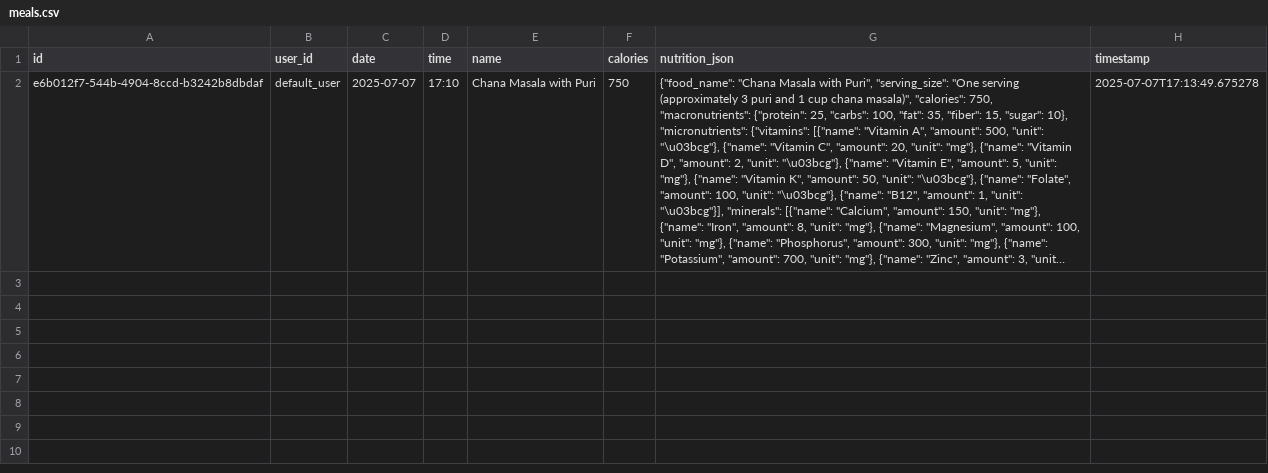
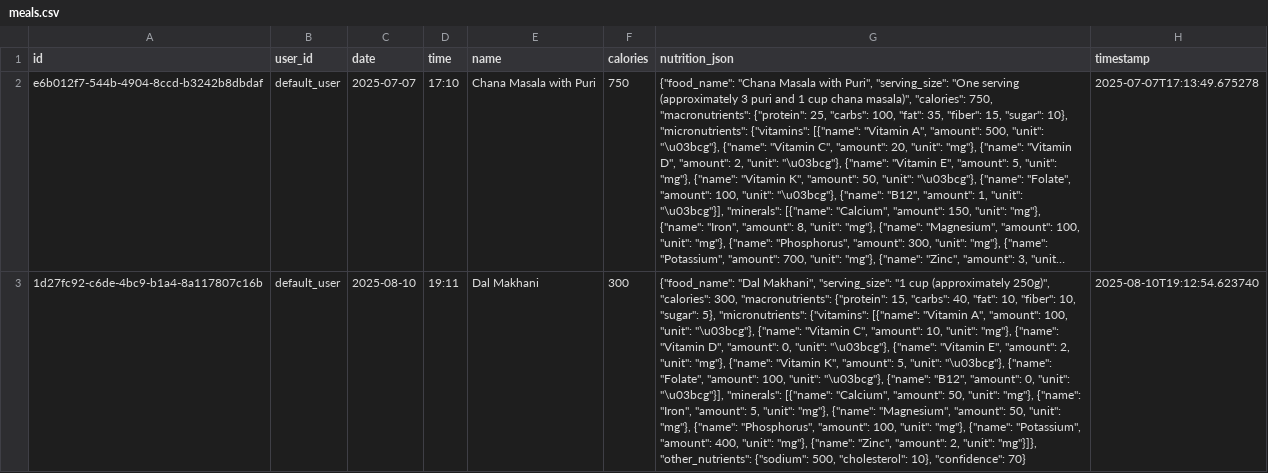
Before and after one commit to isatyamks/Ahaar_App, a CSV file: backend/meals.csv, drawn as a sheet; long unchanged cells end in …; the diff names each change by its address in the sheet, - before the commit and + after, or states it on an @@ line.

Commit message:
Add backend configuration files and update API base URL
- Create .env.example and Procfile for environment setup
- Add ASGI support in app.py and create asgi_app.py
- Update meals.csv with new meal entries
- Add runtime.txt and start_backend.bat for easier deployment
- Remove security.log as it's no longer needed
- Update requirements.txt to include asgiref for ASGI compatibility
- Change API base URL in frontend to match new backend port
- Add render.yaml for deployment configuration

```diff
--- a/backend/meals.csv
+++ b/backend/meals.csv
+row 3: 1d27fc92-c6de-4bc9-b1a4-8a117807c16b | default_user | 2025-08-10 | 19:11 | Dal Makhani | 300 | {"food_name": "Dal Makhani", "serving_size": "1 cup (approximately 250g)", "calories": 300, "macronutrients": {"protein": 15, "carbs": 40, "fat": 10, "fiber": 10, "sugar": 5}, "micronutrients": {"vitamins": [{"name": "Vitamin A", "amount": 100, "unit": "\u03bcg"}, {"name": "Vitamin C", "amount": 10, "unit": "mg"}, {"name": "Vitamin D", "amount": 0, "unit": "\u03bcg"}, {"name": "Vitamin E", "amount": 2, "unit": "mg"}, {"name": "Vitamin K", "amount": 5, "unit": "\u03bcg"}, {"name": "Folate", "amount": 100, "unit": "\u03bcg"}, {"name": "B12", "amount": 0, "unit": "\u03bcg"}], "minerals": [{"name": "Calcium", "amount": 50, "unit": "mg"}, {"name": "Iron", "amount": 5, "unit": "mg"}, {"name": "Magnesium", "amount": 50, "unit": "mg"}, {"name": "Phosphorus", "amount": 100, "unit": "mg"}, {"name": "Potassium", "amount": 400, "unit": "mg"}, {"name": "Zinc", "amount": 2, "unit": "mg"}]}, "other_nutrients": {"sodium": 500, "cholesterol": 10}, "confidence": 70} | 2025-08-10T19:12:54.623740
```
Also changed, not shown: 11 other files.
